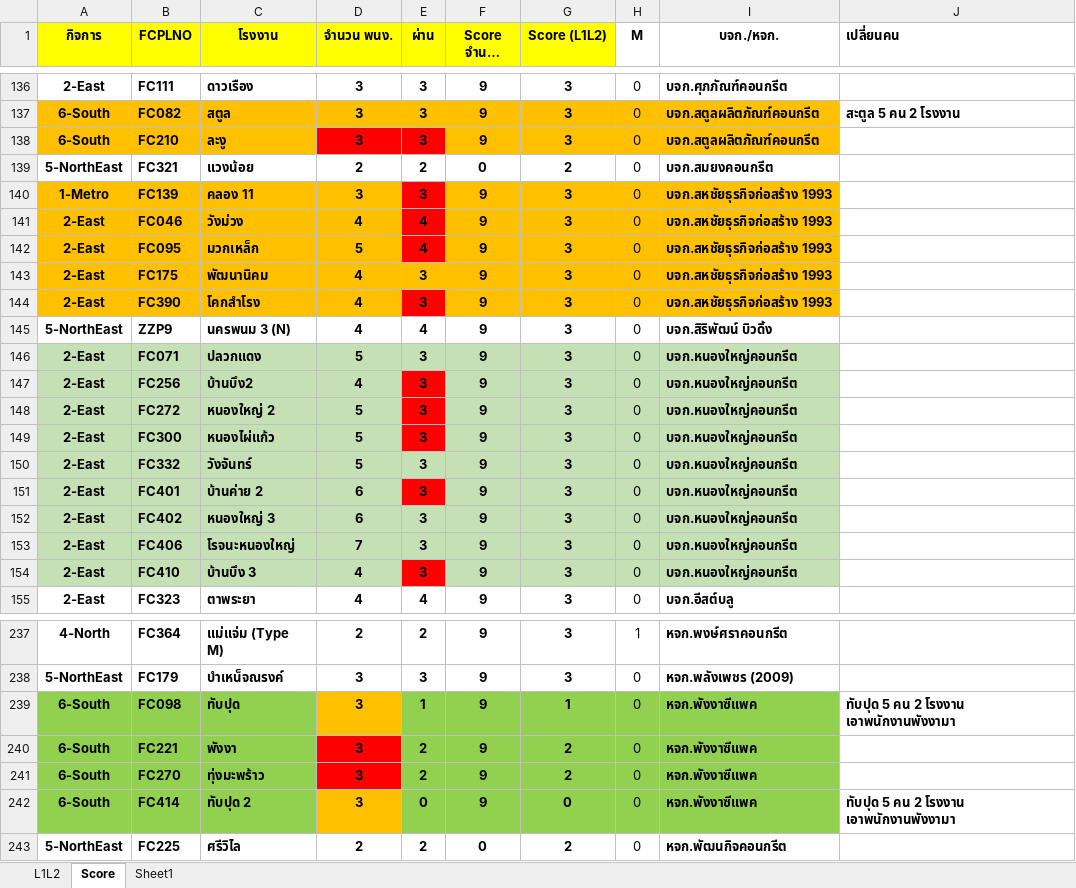
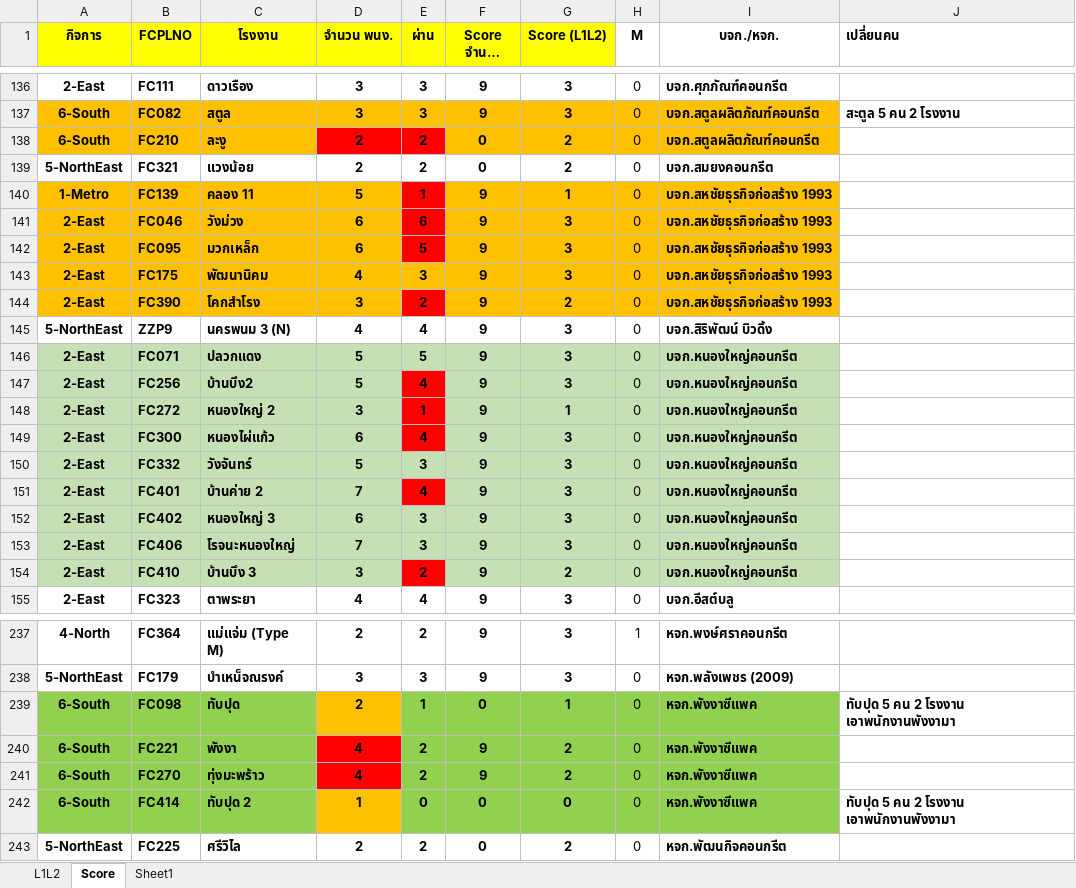
Before and after one commit to prayutp1-debug/newstarrating, an Excel workbook: source-excel/L1L2.xlsx, sheet Score, drawn as a sheet; only a part is shown, gaps mark what is left out; long unchanged cells end in …; values as stored, in another font and other column widths than the file's, no borders; the diff covers the shown part only; the diff names each change by its address in the sheet, - before the commit and + after, or states it on an @@ line.

```diff
--- a/source-excel/L1L2.xlsx (sheet Score)
+++ b/source-excel/L1L2.xlsx (sheet Score)
-D138 (จำนวน พนง.): 3
+D138 (จำนวน พนง.): 2
-E138 (ผ่าน): 3
+E138 (ผ่าน): 2
-F138 (Score จำนวน พนง.): 9
+F138 (Score จำนวน พนง.): 0
-G138 (Score (L1L2)): 3
+G138 (Score (L1L2)): 2
-D140 (จำนวน พนง.): 3
+D140 (จำนวน พนง.): 5
-E140 (ผ่าน): 3
+E140 (ผ่าน): 1
-G140 (Score (L1L2)): 3
+G140 (Score (L1L2)): 1
-D141 (จำนวน พนง.): 4
+D141 (จำนวน พนง.): 6
-E141 (ผ่าน): 4
+E141 (ผ่าน): 6
-D142 (จำนวน พนง.): 5
+D142 (จำนวน พนง.): 6
-E142 (ผ่าน): 4
+E142 (ผ่าน): 5
-D144 (จำนวน พนง.): 4
+D144 (จำนวน พนง.): 3
-E144 (ผ่าน): 3
+E144 (ผ่าน): 2
-G144 (Score (L1L2)): 3
+G144 (Score (L1L2)): 2
-E146 (ผ่าน): 3
+E146 (ผ่าน): 5
-D147 (จำนวน พนง.): 4
+D147 (จำนวน พนง.): 5
-E147 (ผ่าน): 3
+E147 (ผ่าน): 4
-D148 (จำนวน พนง.): 5
+D148 (จำนวน พนง.): 3
-E148 (ผ่าน): 3
+E148 (ผ่าน): 1
-G148 (Score (L1L2)): 3
+G148 (Score (L1L2)): 1
-D149 (จำนวน พนง.): 5
+D149 (จำนวน พนง.): 6
-E149 (ผ่าน): 3
+E149 (ผ่าน): 4
-D151 (จำนวน พนง.): 6
+D151 (จำนวน พนง.): 7
-E151 (ผ่าน): 3
+E151 (ผ่าน): 4
-D154 (จำนวน พนง.): 4
+D154 (จำนวน พนง.): 3
-E154 (ผ่าน): 3
+E154 (ผ่าน): 2
-G154 (Score (L1L2)): 3
+G154 (Score (L1L2)): 2
-D239 (จำนวน พนง.): 3
+D239 (จำนวน พนง.): 2
-F239 (Score จำนวน พนง.): 9
+F239 (Score จำนวน พนง.): 0
-D240:D241 (จำนวน พนง.): 3
+D240:D241 (จำนวน พนง.): 4
-D242 (จำนวน พนง.): 3
+D242 (จำนวน พนง.): 1
-F242 (Score จำนวน พนง.): 9
+F242 (Score จำนวน พนง.): 0
```
Also changed, not shown: 115 edited cells elsewhere in this sheet, sheet L1L2, hidden cells.
